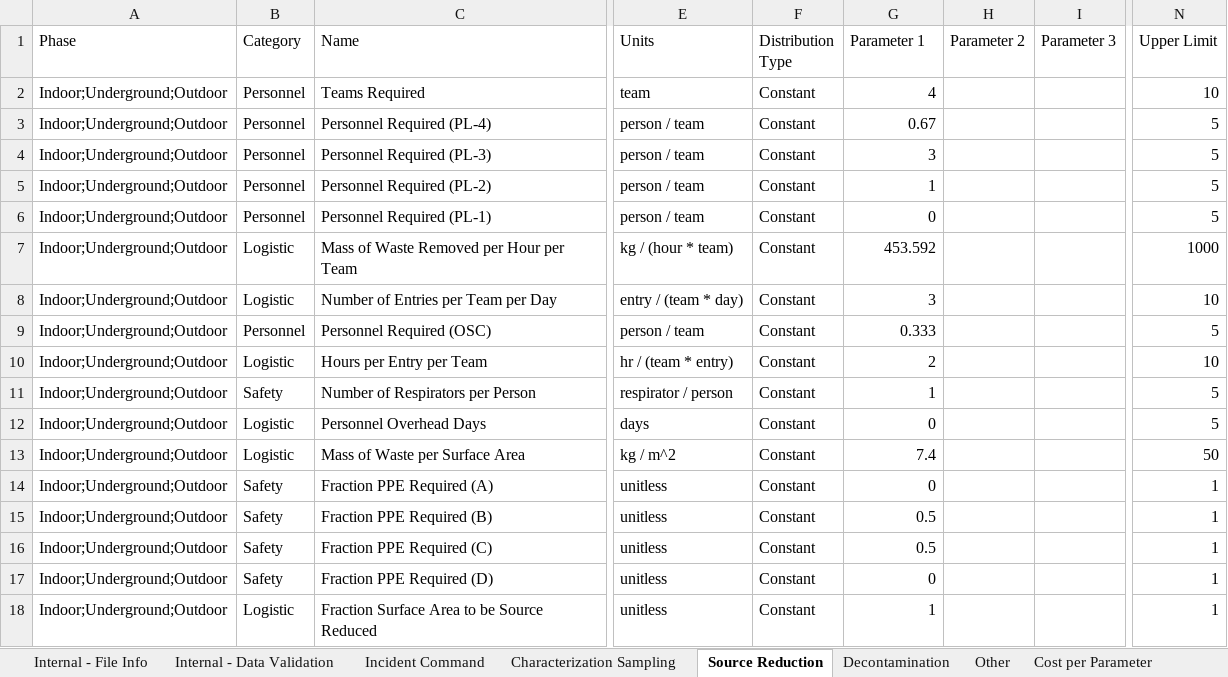
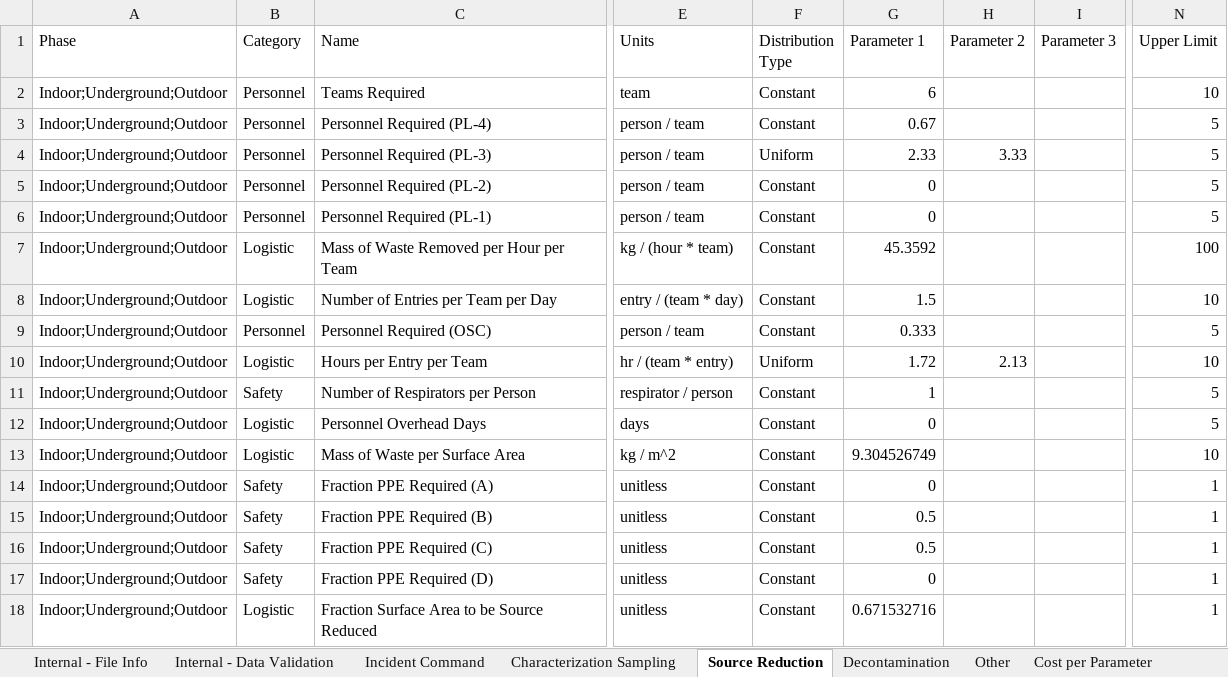
Before and after one commit to USEPA/EPADecon, an Excel workbook: Battelle.EPA.WideAreaDecon.Model.Tests/InputFiles/ModifyParametersTest.xlsx, sheet Source Reduction, drawn as a sheet; only a part is shown, gaps mark what is left out; values as stored, in another font and other column widths than the file's, no borders; conditional formats and table styles not drawn; the diff names each change by its address in the sheet, - before the commit and + after, or states it on an @@ line.

Commit message:
Using user-defined treatment methods to set them in parameter manager

```diff
--- a/Battelle.EPA.WideAreaDecon.Model.Tests/InputFiles/ModifyParametersTest.xlsx (sheet Source Reduction)
+++ b/Battelle.EPA.WideAreaDecon.Model.Tests/InputFiles/ModifyParametersTest.xlsx (sheet Source Reduction)
-G2 (Parameter 1): 4
+G2 (Parameter 1): 6
-F4 (Distribution Type): Constant
+F4 (Distribution Type): Uniform
-G4 (Parameter 1): 3
+G4 (Parameter 1): 2.33
-H4 (Parameter 2): (empty)
+H4 (Parameter 2): 3.33
-G5 (Parameter 1): 1
+G5 (Parameter 1): 0
-G7 (Parameter 1): 453.592
+G7 (Parameter 1): 45.3592
-N7 (Upper Limit): 1000
+N7 (Upper Limit): 100
-G8 (Parameter 1): 3
+G8 (Parameter 1): 1.5
-F10 (Distribution Type): Constant
+F10 (Distribution Type): Uniform
-G10 (Parameter 1): 2
+G10 (Parameter 1): 1.72
-H10 (Parameter 2): (empty)
+H10 (Parameter 2): 2.13
-G13 (Parameter 1): 7.4
+G13 (Parameter 1): 9.304526749
-N13 (Upper Limit): 50
+N13 (Upper Limit): 10
-G18 (Parameter 1): 1
+G18 (Parameter 1): 0.671532716
```
Also changed, not shown: sheet Characterization Sampling, sheet Decontamination, sheet Cost per Parameter, sheet Other, sheet Incident Command, sheet Physical, 9 more sheets, 5 other files.
